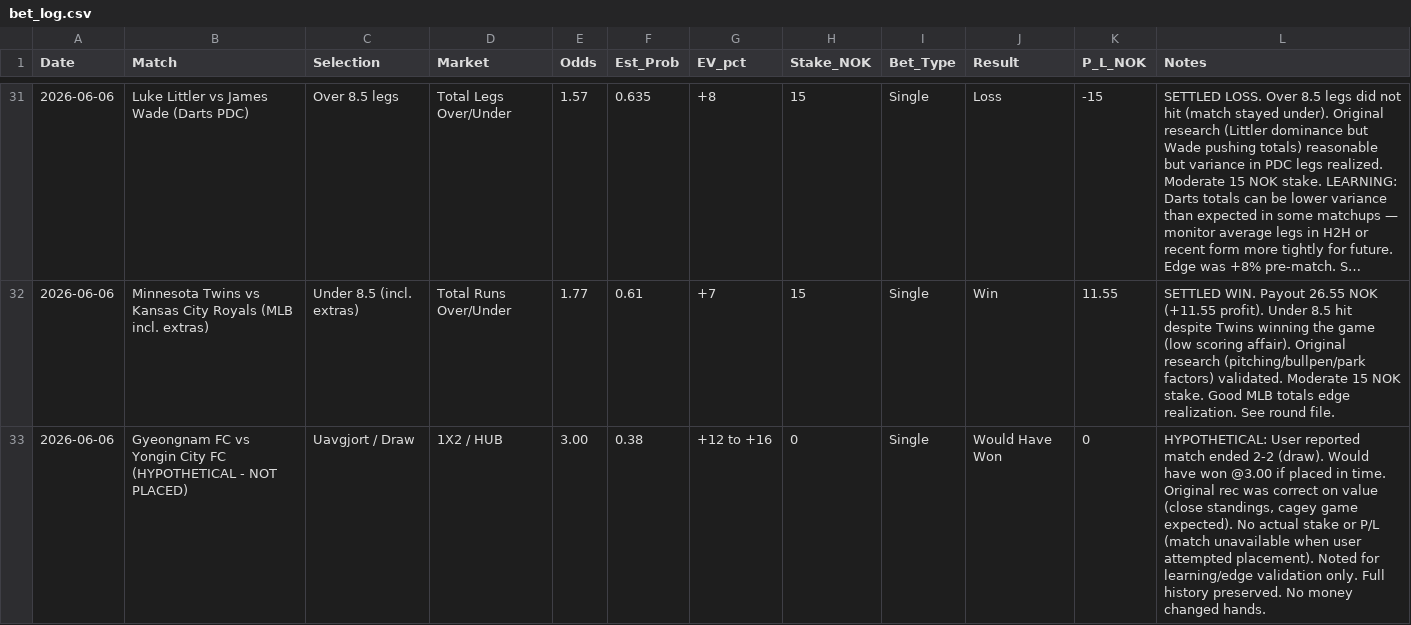
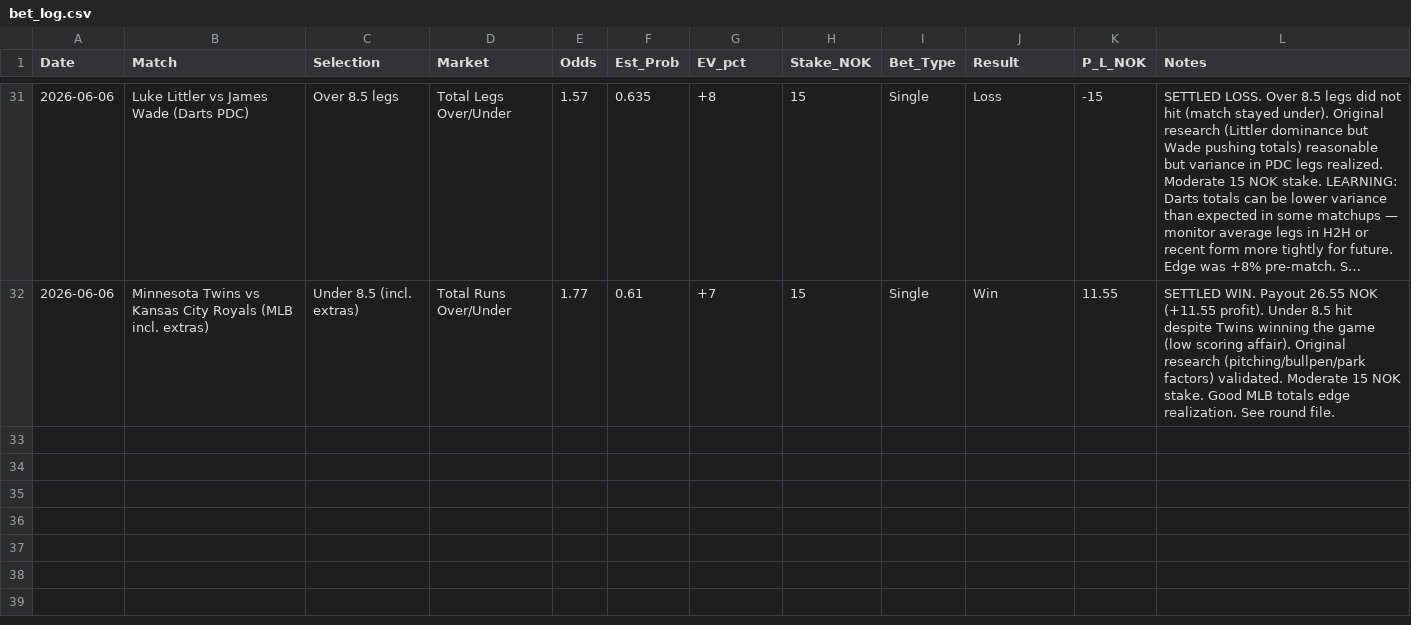
Before and after one commit to SimSalabimse/nt-betting-tracker, a CSV file: bet_log.csv, drawn as a sheet; only a part is shown, gaps mark what is left out; long unchanged cells end in ….

Commit message:
Update bet_log.csv

```diff
--- a/bet_log.csv
+++ b/bet_log.csv
@@ -32,2 +32 @@ Date,Match,Selection,Market,Odds,Est_Prob,EV_pct,Stake_NOK,Bet_Type,Result,P_L_N
 2026-06-06,"Minnesota Twins vs Kansas City Royals (MLB incl. extras)","Under 8.5 (incl. extras)","Total Runs Over/Under",1.77,0.61,"+7",15,Single,Win,11.55,"SETTLED WIN. Payout 26.55 NOK (+11.55 profit). Under 8.5 hit despite Twins winning the game (low scoring affair). Original research (pitching/bullpen/park factors) validated. Moderate 15 NOK stake. Good MLB totals edge realization. See round file."
-2026-06-06,"Gyeongnam FC vs Yongin City FC (HYPOTHETICAL - NOT PLACED)","Uavgjort / Draw","1X2 / HUB",3.00,0.38,"+12 to +16",0,Single,Would Have Won,0,"HYPOTHETICAL: User reported match ended 2-2 (draw). Would have won @3.00 if placed in time. Original rec was correct on value (close standings, cagey game expected). No actual stake or P/L (match unavailable when user attempted placement). Noted for learning/edge validation only. Full history preserved. No money changed hands."
```
